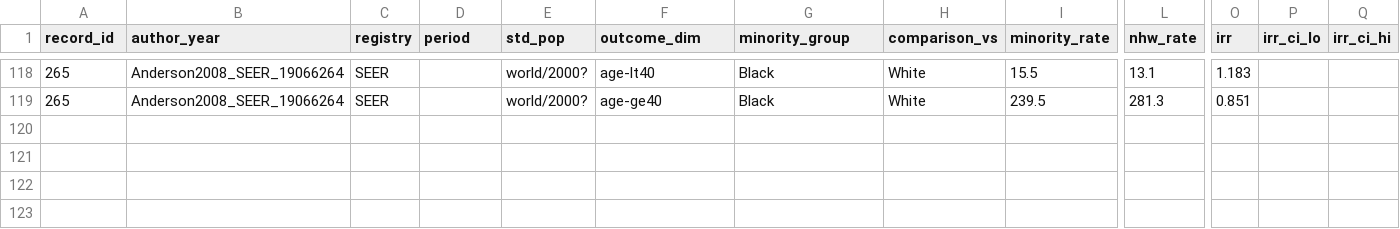
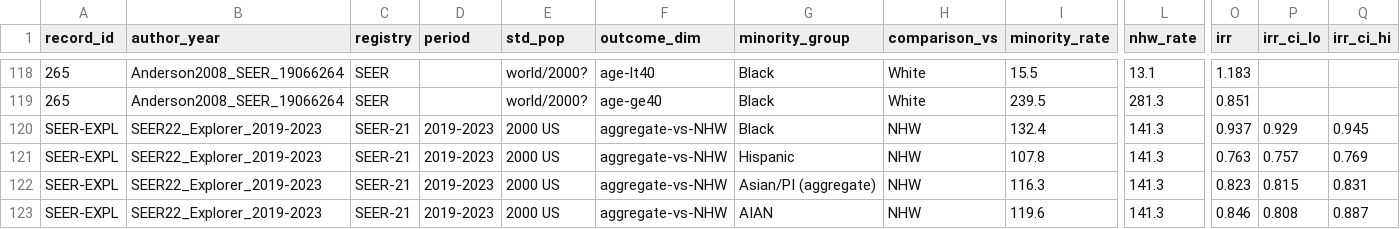
Before and after one commit to p16791918-lab/Meta, a CSV file: meta_agents/search_v2/breast_extraction.csv, drawn as a sheet; only a part is shown, gaps mark what is left out; rows hold the shown columns only; the diff names each change by its address in the sheet, - before the commit and + after, or states it on an @@ line.

```diff
--- a/meta_agents/search_v2/breast_extraction.csv
+++ b/meta_agents/search_v2/breast_extraction.csv
+row 120: SEER-EXPL | SEER22_Explorer_2019-2023 | SEER-21 | 2019-2023 | 2000 US | aggregate-vs-NHW | Black | NHW | 132.4 | 141.3 | 0.937 | 0.929 | 0.945
+row 121: SEER-EXPL | SEER22_Explorer_2019-2023 | SEER-21 | 2019-2023 | 2000 US | aggregate-vs-NHW | Hispanic | NHW | 107.8 | 141.3 | 0.763 | 0.757 | 0.769
+row 122: SEER-EXPL | SEER22_Explorer_2019-2023 | SEER-21 | 2019-2023 | 2000 US | aggregate-vs-NHW | Asian/PI (aggregate) | NHW | 116.3 | 141.3 | 0.823 | 0.815 | 0.831
+row 123: SEER-EXPL | SEER22_Explorer_2019-2023 | SEER-21 | 2019-2023 | 2000 US | aggregate-vs-NHW | AIAN | NHW | 119.6 | 141.3 | 0.846 | 0.808 | 0.887
```
Also changed, not shown: 2 other files.
